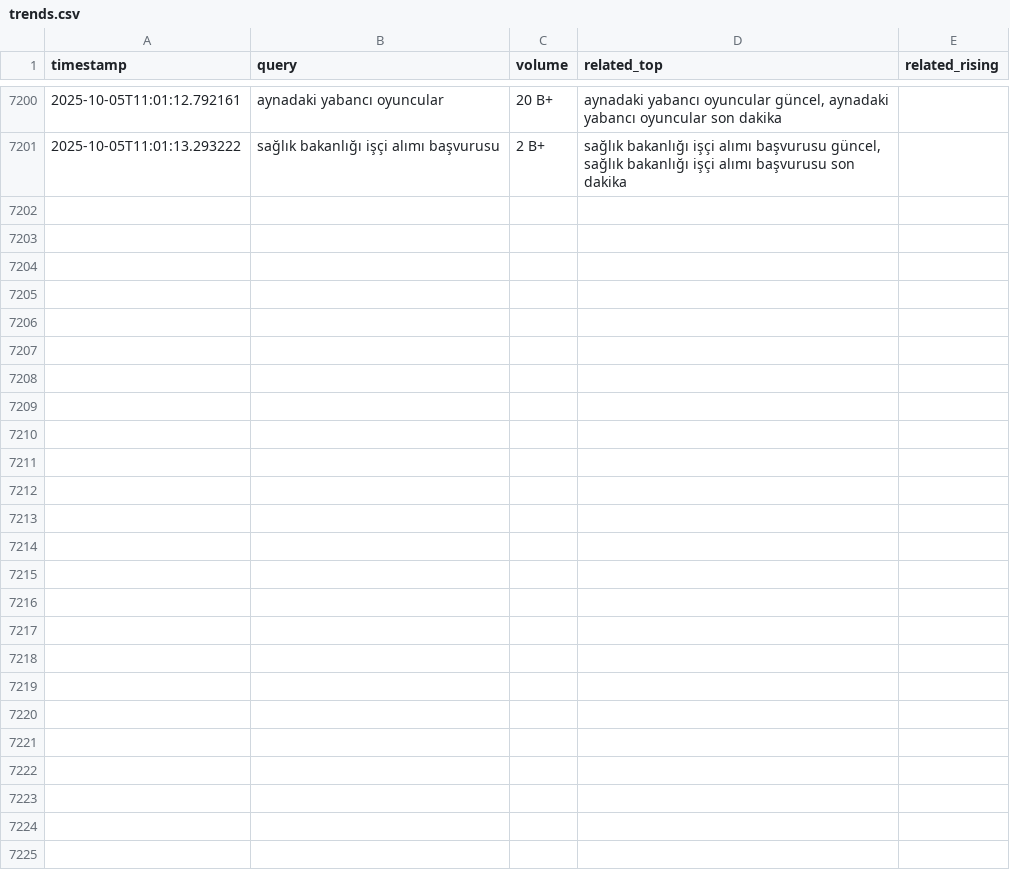
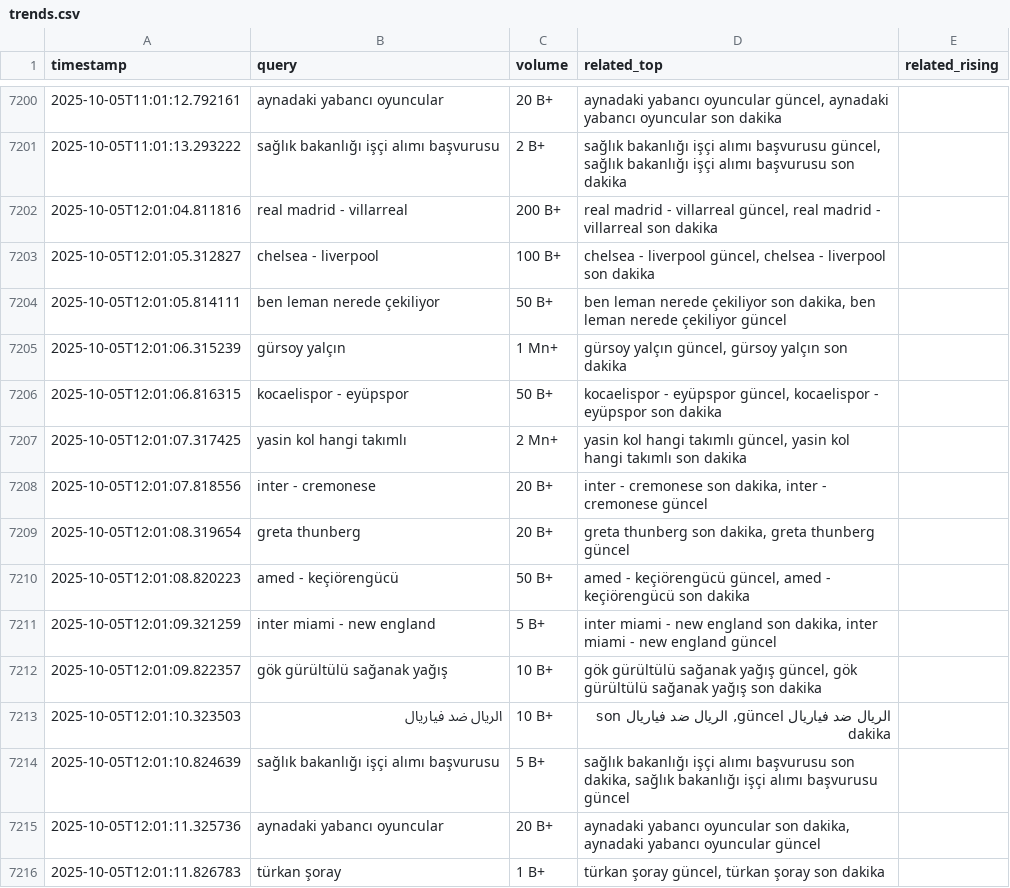
Before and after one commit to igyccmt/trends-scraper, a CSV file: trends.csv, drawn as a sheet; only a part is shown, gaps mark what is left out.

```diff
--- a/trends.csv
+++ b/trends.csv
@@ -7201 +7201,16 @@ timestamp,query,volume,related_top,related_rising
 2025-10-05T11:01:13.293222,sağlık bakanlığı işçi alımı başvurusu,2 B+,"sağlık bakanlığı işçi alımı başvurusu güncel, sağlık bakanlığı işçi alımı başvurusu son dakika",
+2025-10-05T12:01:04.811816,real madrid - villarreal,200 B+,"real madrid - villarreal güncel, real madrid - villarreal son dakika",
+2025-10-05T12:01:05.312827,chelsea - liverpool,100 B+,"chelsea - liverpool güncel, chelsea - liverpool son dakika",
+2025-10-05T12:01:05.814111,ben leman nerede çekiliyor,50 B+,"ben leman nerede çekiliyor son dakika, ben leman nerede çekiliyor güncel",
+2025-10-05T12:01:06.315239,gürsoy yalçın,1 Mn+,"gürsoy yalçın güncel, gürsoy yalçın son dakika",
+2025-10-05T12:01:06.816315,kocaelispor - eyüpspor,50 B+,"kocaelispor - eyüpspor güncel, kocaelispor - eyüpspor son dakika",
+2025-10-05T12:01:07.317425,yasin kol hangi takımlı,2 Mn+,"yasin kol hangi takımlı güncel, yasin kol hangi takımlı son dakika",
+2025-10-05T12:01:07.818556,inter - cremonese,20 B+,"inter - cremonese son dakika, inter - cremonese güncel",
+2025-10-05T12:01:08.319654,greta thunberg,20 B+,"greta thunberg son dakika, greta thunberg güncel",
+2025-10-05T12:01:08.820223,amed - keçiörengücü,50 B+,"amed - keçiörengücü güncel, amed - keçiörengücü son dakika",
+2025-10-05T12:01:09.321259,inter miami - new england,5 B+,"inter miami - new england son dakika, inter miami - new england güncel",
+2025-10-05T12:01:09.822357,gök gürültülü sağanak yağış,10 B+,"gök gürültülü sağanak yağış güncel, gök gürültülü sağanak yağış son dakika",
+2025-10-05T12:01:10.323503,الريال ضد فياريال,10 B+,"الريال ضد فياريال güncel, الريال ضد فياريال son dakika",
+2025-10-05T12:01:10.824639,sağlık bakanlığı işçi alımı başvurusu,5 B+,"sağlık bakanlığı işçi alımı başvurusu son dakika, sağlık bakanlığı işçi alımı başvurusu güncel",
+2025-10-05T12:01:11.325736,aynadaki yabancı oyuncular,20 B+,"aynadaki yabancı oyuncular son dakika, aynadaki yabancı oyuncular güncel",
+2025-10-05T12:01:11.826783,türkan şoray,1 B+,"türkan şoray güncel, türkan şoray son dakika",
```
Also changed, not shown: trends_2025-10-05.csv.
